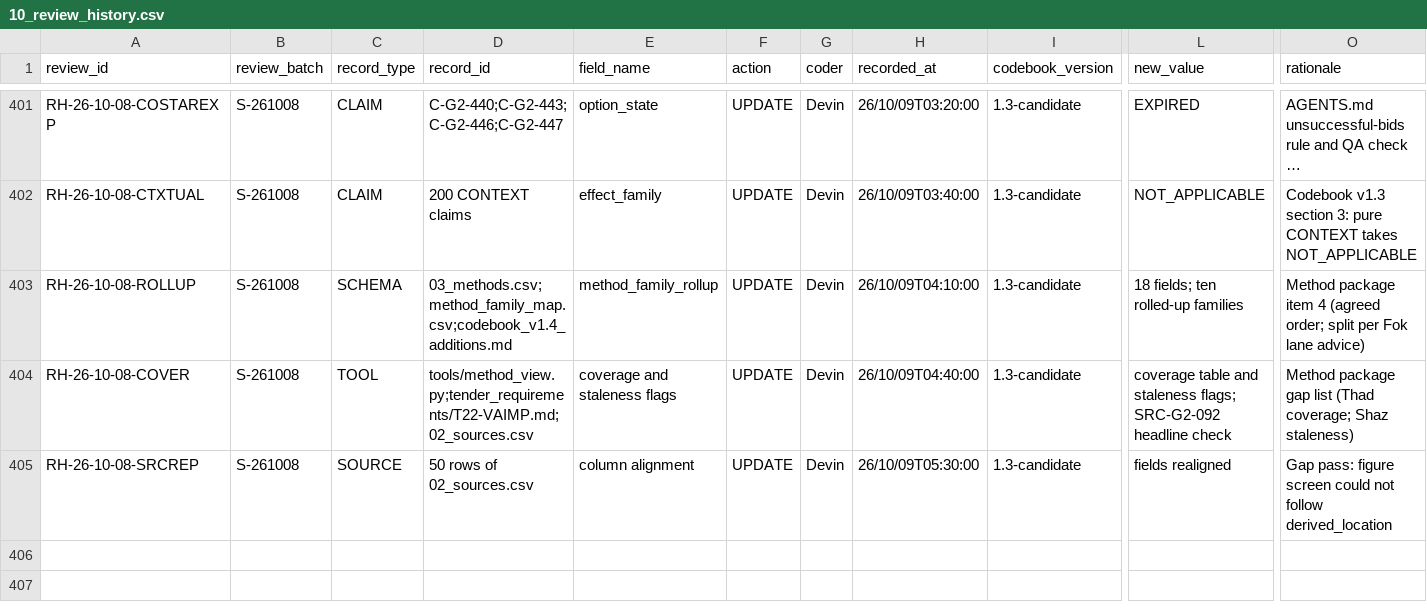
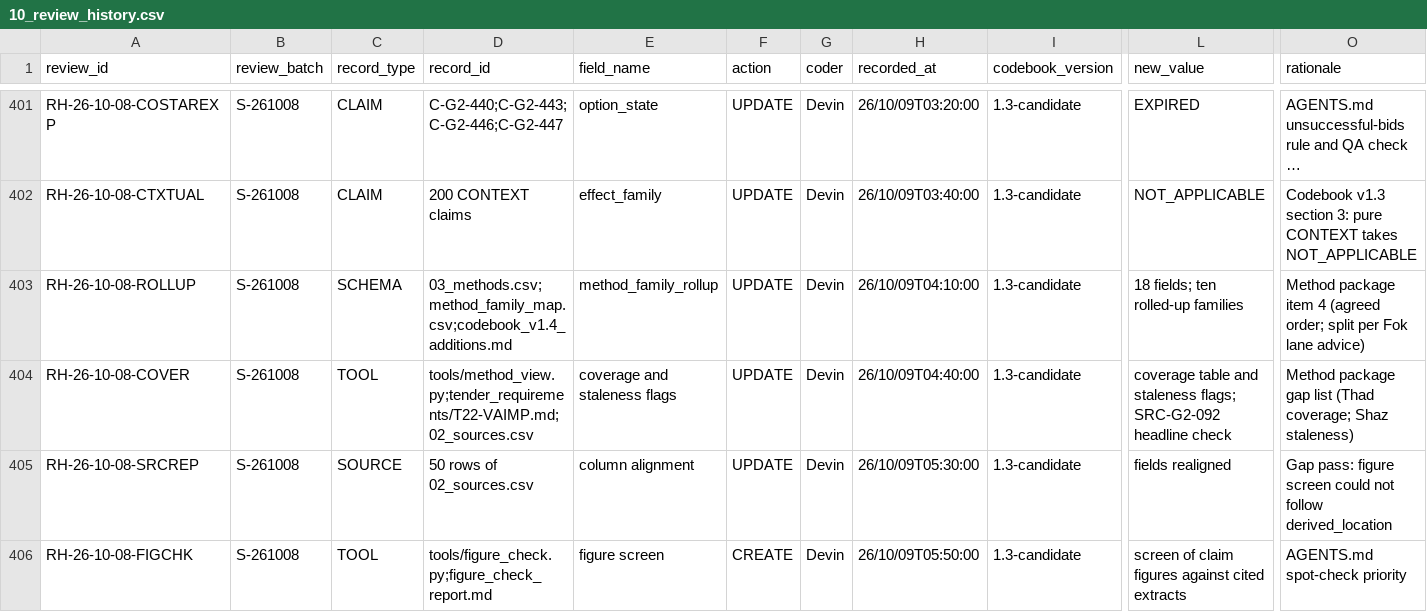
Before and after one commit to iainbe/ProjectClassifier, a CSV file: 10_review_history.csv, drawn as a sheet; only a part is shown, gaps mark what is left out; long unchanged cells end in …; rows hold the shown columns only; the diff names each change by its address in the sheet, - before the commit and + after, or states it on an @@ line.

```diff
--- a/10_review_history.csv
+++ b/10_review_history.csv
+row 406: RH-26-10-08-FIGCHK | S-261008 | TOOL | tools/figure_check.py;figure_check_report.md | figure screen | CREATE | Devin | 26/10/09T05:50:00 | 1.3-candidate | screen of claim figures against cited extracts | AGENTS.md spot-check priority
```
Also changed, not shown: 07_validation_actions.csv, 4 other files.
